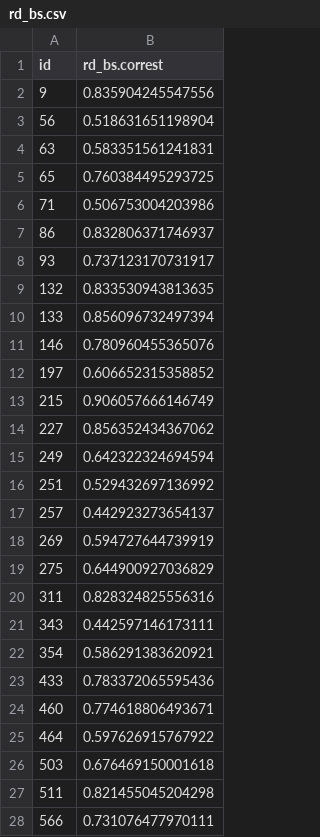
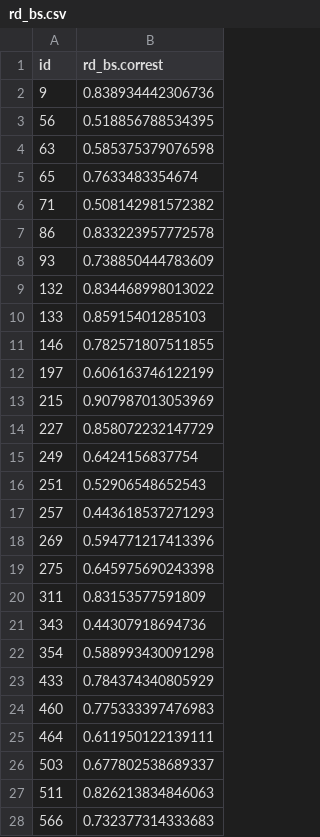
Before and after one commit to NVE/IRiR, a CSV file: Data/Bootstrap/rd_bs.csv, drawn as a sheet; only a part is shown; the diff covers the shown part only.

```diff
--- a/Data/Bootstrap/rd_bs.csv
+++ b/Data/Bootstrap/rd_bs.csv
@@ -1,28 +1,28 @@
 "id","rd_bs.correst"
-"9",0.835904245547556
-"56",0.518631651198904
-"63",0.583351561241831
-"65",0.760384495293725
-"71",0.506753004203986
-"86",0.832806371746937
-"93",0.737123170731917
-"132",0.833530943813635
-"133",0.856096732497394
-"146",0.780960455365076
-"197",0.606652315358852
-"215",0.906057666146749
-"227",0.856352434367062
-"249",0.642322324694594
-"251",0.529432697136992
-"257",0.442923273654137
-"269",0.594727644739919
-"275",0.644900927036829
-"311",0.828324825556316
-"343",0.442597146173111
-"354",0.586291383620921
-"433",0.783372065595436
-"460",0.774618806493671
-"464",0.597626915767922
-"503",0.676469150001618
-"511",0.821455045204298
-"566",0.731076477970111
+"9",0.838934442306736
+"56",0.518856788534395
+"63",0.585375379076598
+"65",0.7633483354674
+"71",0.508142981572382
+"86",0.833223957772578
+"93",0.738850444783609
+"132",0.834468998013022
+"133",0.85915401285103
+"146",0.782571807511855
+"197",0.606163746122199
+"215",0.907987013053969
+"227",0.858072232147729
+"249",0.6424156837754
+"251",0.52906548652543
+"257",0.443618537271293
+"269",0.594771217413396
+"275",0.645975690243398
+"311",0.83153577591809
+"343",0.44307918694736
+"354",0.588993430091298
+"433",0.784374340805929
+"460",0.775333397476983
+"464",0.611950122139111
+"503",0.677802538689337
+"511",0.826213834846063
+"566",0.732377314333683
```
Also changed, not shown: 1 added row and 10 edited cells elsewhere in this file, Data/Bootstrap/ld_bs.csv, IRiR.csv, 10 other files.
